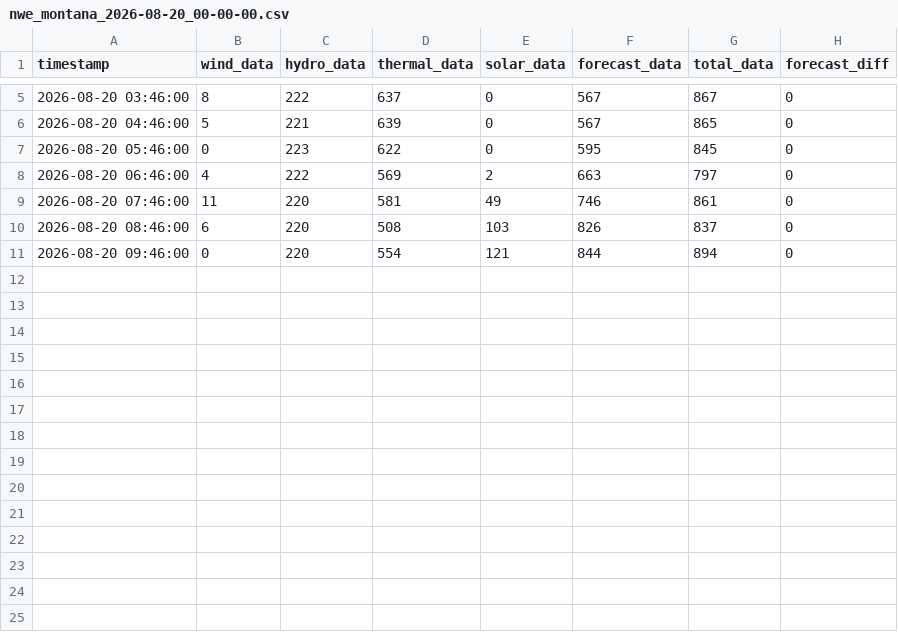
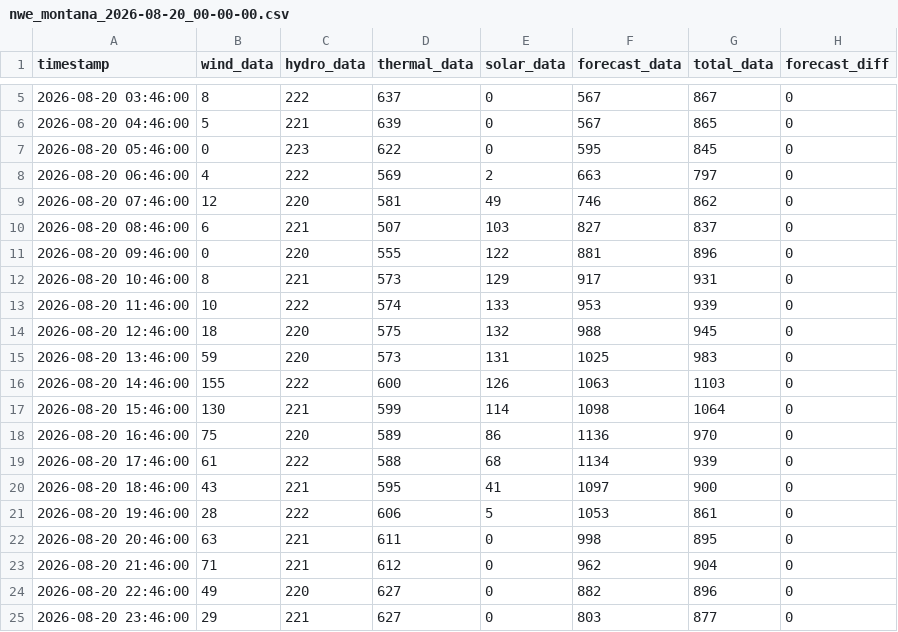
Before and after one commit to bohacek/nwe, a CSV file: dataCSV/nwe_montana_2026-08-20_00-00-00.csv, drawn as a sheet; only a part is shown, gaps mark what is left out.

Commit message:
Add dataCSV/nwe_montana_2026-08-20_00-00-00.csv

```diff
--- a/dataCSV/nwe_montana_2026-08-20_00-00-00.csv
+++ b/dataCSV/nwe_montana_2026-08-20_00-00-00.csv
@@ -8,4 +8,18 @@ timestamp,wind_data,hydro_data,thermal_data,solar_data,forecast_data,total_data,
 2026-08-20 06:46:00,4,222,569,2,663,797,0
-2026-08-20 07:46:00,11,220,581,49,746,861,0
-2026-08-20 08:46:00,6,220,508,103,826,837,0
-2026-08-20 09:46:00,0,220,554,121,844,894,0
+2026-08-20 07:46:00,12,220,581,49,746,862,0
+2026-08-20 08:46:00,6,221,507,103,827,837,0
+2026-08-20 09:46:00,0,220,555,122,881,896,0
+2026-08-20 10:46:00,8,221,573,129,917,931,0
+2026-08-20 11:46:00,10,222,574,133,953,939,0
+2026-08-20 12:46:00,18,220,575,132,988,945,0
+2026-08-20 13:46:00,59,220,573,131,1025,983,0
+2026-08-20 14:46:00,155,222,600,126,1063,1103,0
+2026-08-20 15:46:00,130,221,599,114,1098,1064,0
+2026-08-20 16:46:00,75,220,589,86,1136,970,0
+2026-08-20 17:46:00,61,222,588,68,1134,939,0
+2026-08-20 18:46:00,43,221,595,41,1097,900,0
+2026-08-20 19:46:00,28,222,606,5,1053,861,0
+2026-08-20 20:46:00,63,221,611,0,998,895,0
+2026-08-20 21:46:00,71,221,612,0,962,904,0
+2026-08-20 22:46:00,49,220,627,0,882,896,0
+2026-08-20 23:46:00,29,221,627,0,803,877,0
```
